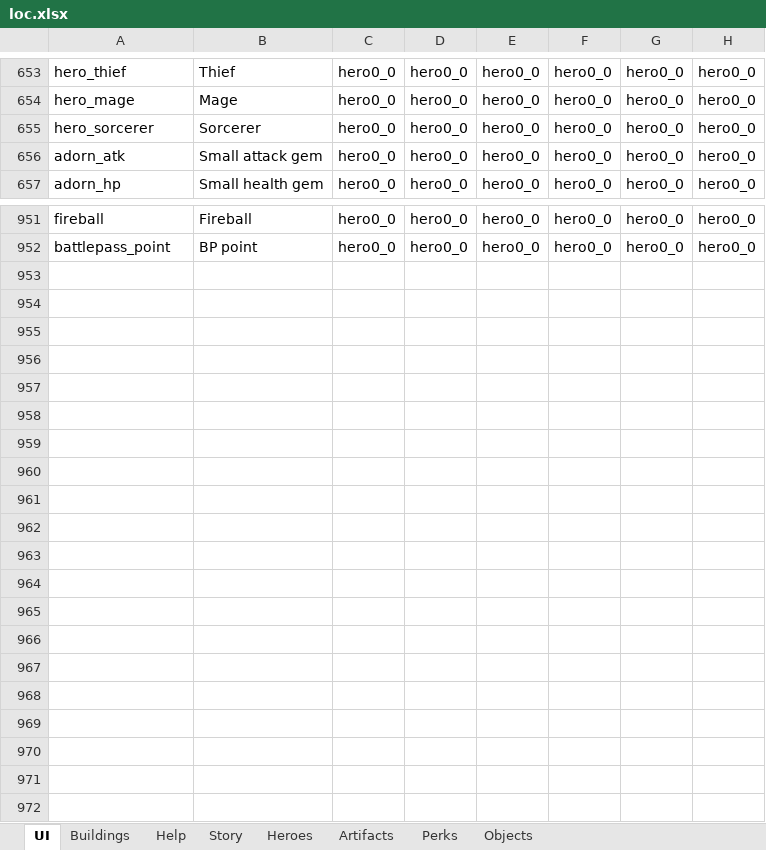
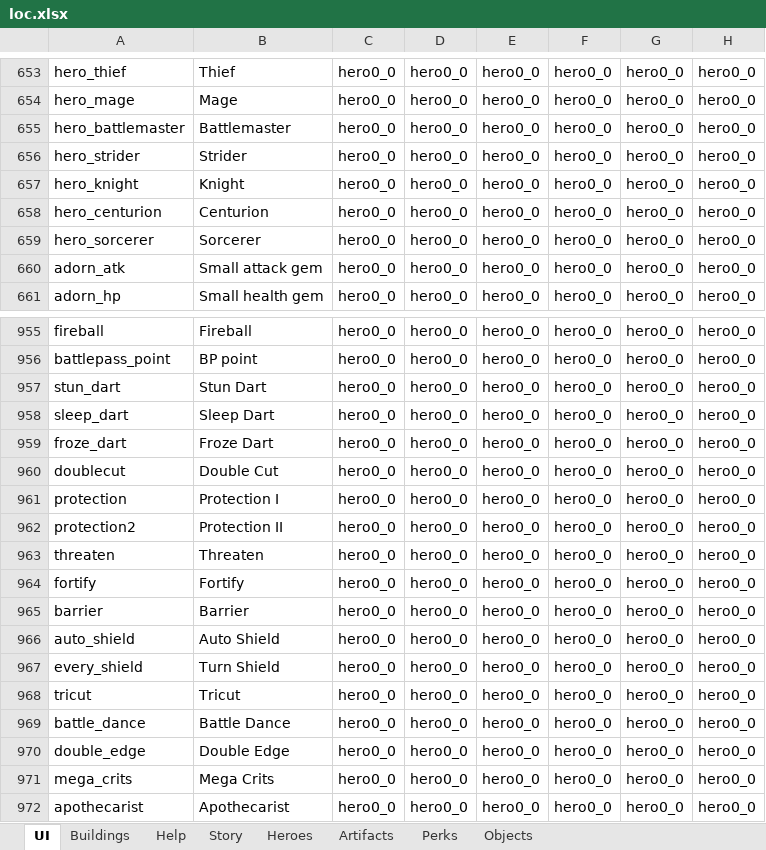
Before and after one commit to uberbax/AllForOne, an Excel workbook: Assets/StreamingAssets/loc.xlsx, sheet UI, drawn as a sheet; only a part is shown, gaps mark what is left out; values as stored, in another font and other column widths than the file's, no borders; the diff names each change by its address in the sheet, - before the commit and + after, or states it on an @@ line.

```diff
--- a/Assets/StreamingAssets/loc.xlsx (sheet UI)
+++ b/Assets/StreamingAssets/loc.xlsx (sheet UI)
+row 655: hero_battlemaster | Battlemaster | hero0_0 | hero0_0 | hero0_0 | hero0_0 | hero0_0 | hero0_0
+row 656: hero_strider | Strider | hero0_0 | hero0_0 | hero0_0 | hero0_0 | hero0_0 | hero0_0
+row 657: hero_knight | Knight | hero0_0 | hero0_0 | hero0_0 | hero0_0 | hero0_0 | hero0_0
+row 658: hero_centurion | Centurion | hero0_0 | hero0_0 | hero0_0 | hero0_0 | hero0_0 | hero0_0
+row 957: stun_dart | Stun Dart | hero0_0 | hero0_0 | hero0_0 | hero0_0 | hero0_0 | hero0_0
+row 958: sleep_dart | Sleep Dart | hero0_0 | hero0_0 | hero0_0 | hero0_0 | hero0_0 | hero0_0
+row 959: froze_dart | Froze Dart | hero0_0 | hero0_0 | hero0_0 | hero0_0 | hero0_0 | hero0_0
+row 960: doublecut | Double Cut | hero0_0 | hero0_0 | hero0_0 | hero0_0 | hero0_0 | hero0_0
+row 961: protection | Protection I | hero0_0 | hero0_0 | hero0_0 | hero0_0 | hero0_0 | hero0_0
+row 962: protection2 | Protection II | hero0_0 | hero0_0 | hero0_0 | hero0_0 | hero0_0 | hero0_0
+row 963: threaten | Threaten | hero0_0 | hero0_0 | hero0_0 | hero0_0 | hero0_0 | hero0_0
+row 964: fortify | Fortify | hero0_0 | hero0_0 | hero0_0 | hero0_0 | hero0_0 | hero0_0
+row 965: barrier | Barrier | hero0_0 | hero0_0 | hero0_0 | hero0_0 | hero0_0 | hero0_0
+row 966: auto_shield | Auto Shield | hero0_0 | hero0_0 | hero0_0 | hero0_0 | hero0_0 | hero0_0
+row 967: every_shield | Turn Shield | hero0_0 | hero0_0 | hero0_0 | hero0_0 | hero0_0 | hero0_0
+row 968: tricut | Tricut | hero0_0 | hero0_0 | hero0_0 | hero0_0 | hero0_0 | hero0_0
+row 969: battle_dance | Battle Dance | hero0_0 | hero0_0 | hero0_0 | hero0_0 | hero0_0 | hero0_0
+row 970: double_edge | Double Edge | hero0_0 | hero0_0 | hero0_0 | hero0_0 | hero0_0 | hero0_0
+row 971: mega_crits | Mega Crits | hero0_0 | hero0_0 | hero0_0 | hero0_0 | hero0_0 | hero0_0
+row 972: apothecarist | Apothecarist | hero0_0 | hero0_0 | hero0_0 | hero0_0 | hero0_0 | hero0_0
```
Also changed, not shown: Assets/StreamingAssets/Config_exp.xlsx, 19 other files.
